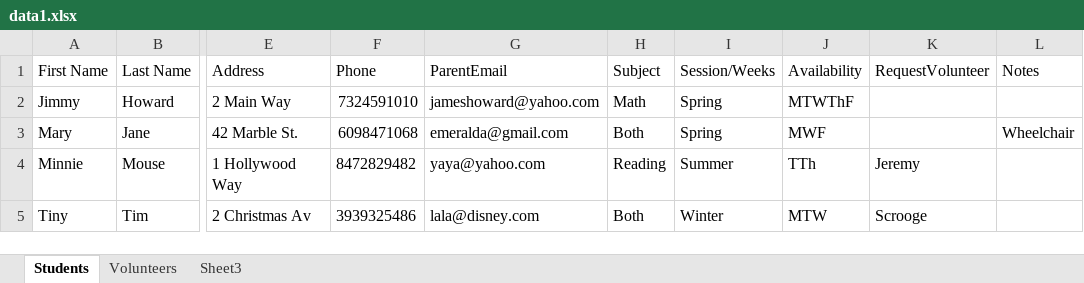
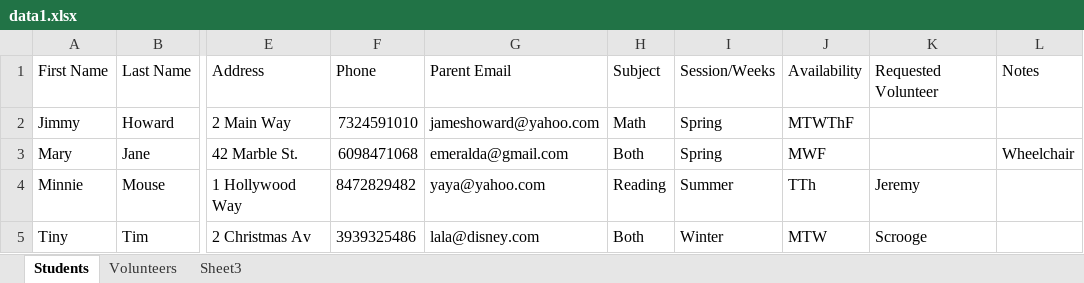
Before and after one commit to rfblue2/volunteer-manager, an Excel workbook: data1.xlsx, sheet Students, drawn as a sheet; only a part is shown, gaps mark what is left out; values as stored, in another font and other column widths than the file's, no borders; the diff names each change by its address in the sheet, - before the commit and + after, or states it on an @@ line.

```diff
--- a/data1.xlsx (sheet Students)
+++ b/data1.xlsx (sheet Students)
-G1: ParentEmail
+G1: Parent Email
-K1: RequestVolunteer
+K1: Requested Volunteer
```
Also changed, not shown: 4 other files.
